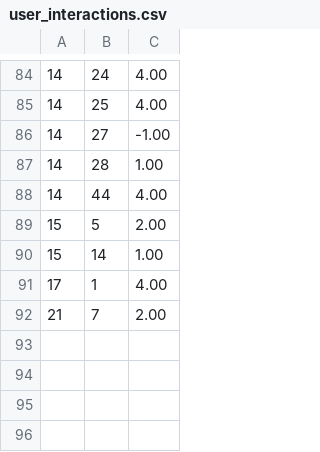
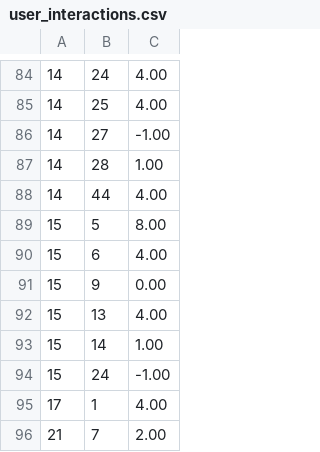
Before and after one commit to RanudeeFernando/BeyondTheScope, a CSV file: user_interactions.csv, drawn as a sheet; only a part is shown, gaps mark what is left out.

```diff
--- a/user_interactions.csv
+++ b/user_interactions.csv
@@ -88,4 +88,8 @@
 14,44,4.00
-15,5,2.00
+15,5,8.00
+15,6,4.00
+15,9,0.00
+15,13,4.00
 15,14,1.00
+15,24,-1.00
 17,1,4.00
```
Also changed, not shown: 3 other files.
